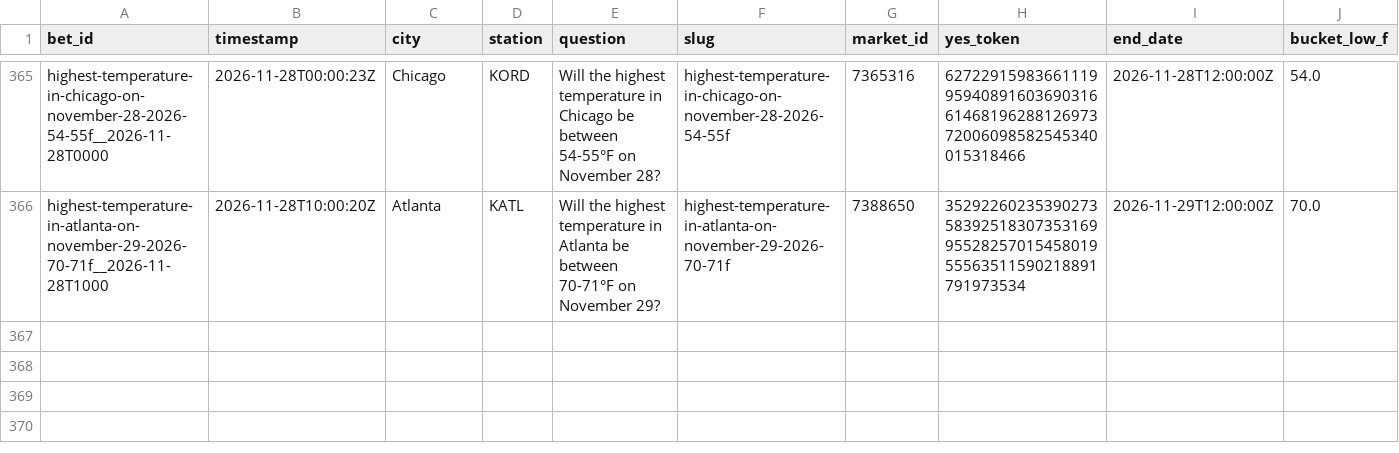
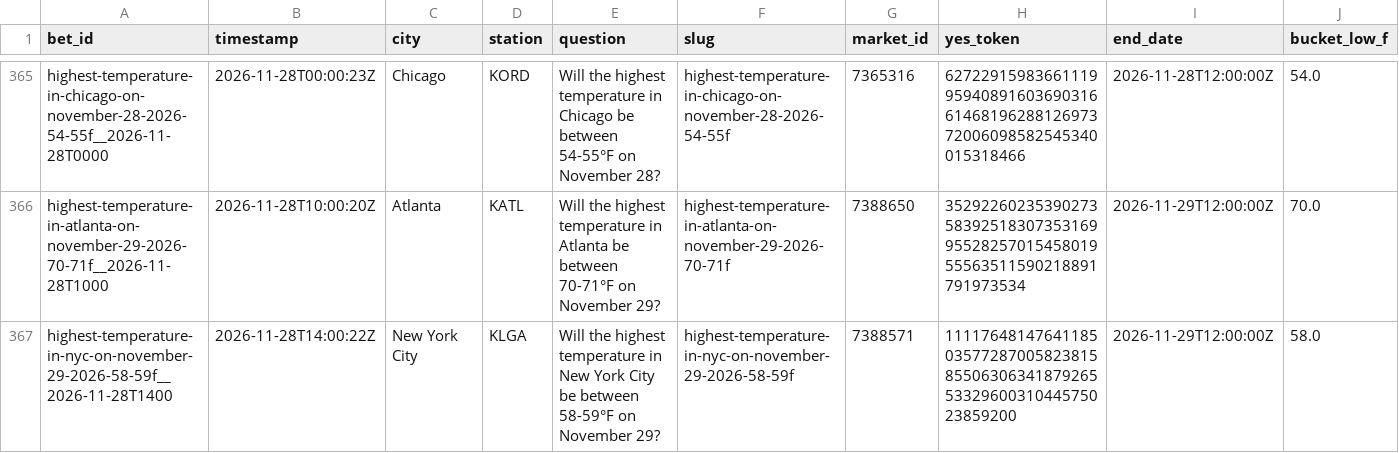
Before and after one commit to user-kv/polymarket-desk, a CSV file: papertrader/data/bets.csv, drawn as a sheet; only a part is shown, gaps mark what is left out; rows hold the shown columns only; the diff names each change by its address in the sheet, - before the commit and + after, or states it on an @@ line.

```diff
--- a/papertrader/data/bets.csv
+++ b/papertrader/data/bets.csv
+row 367: highest-temperature-in-nyc-on-november-29-2026-58-59f__2026-11-28T1400 | 2026-11-28T14:00:22Z | New York City | KLGA | Will the highest temperature in New York City be between 58-59°F on November 29? | highest-temperature-in-nyc-on-november-29-2026-58-59f | 7388571 | 1111764814764118503577287005823815855063063418792655332960031044575023859200 | 2026-11-29T12:00:00Z | 58.0
```
Also changed, not shown: 3 other files.
